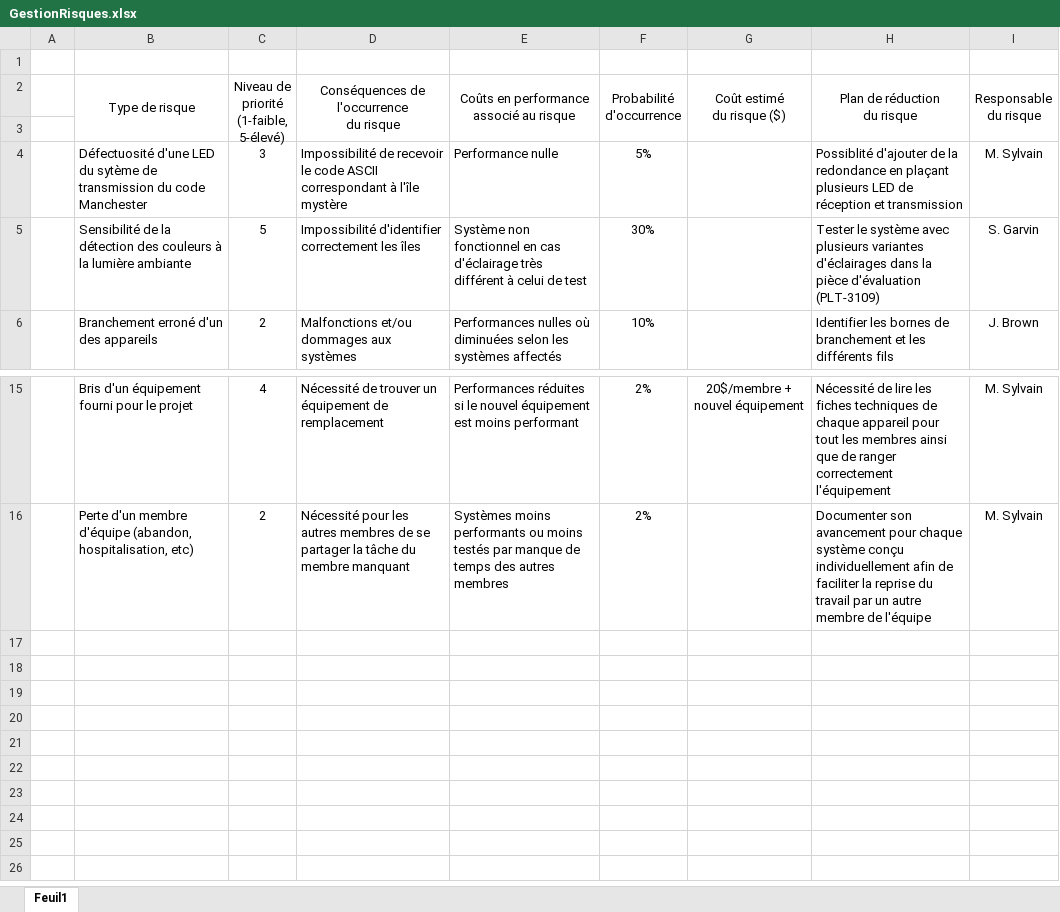
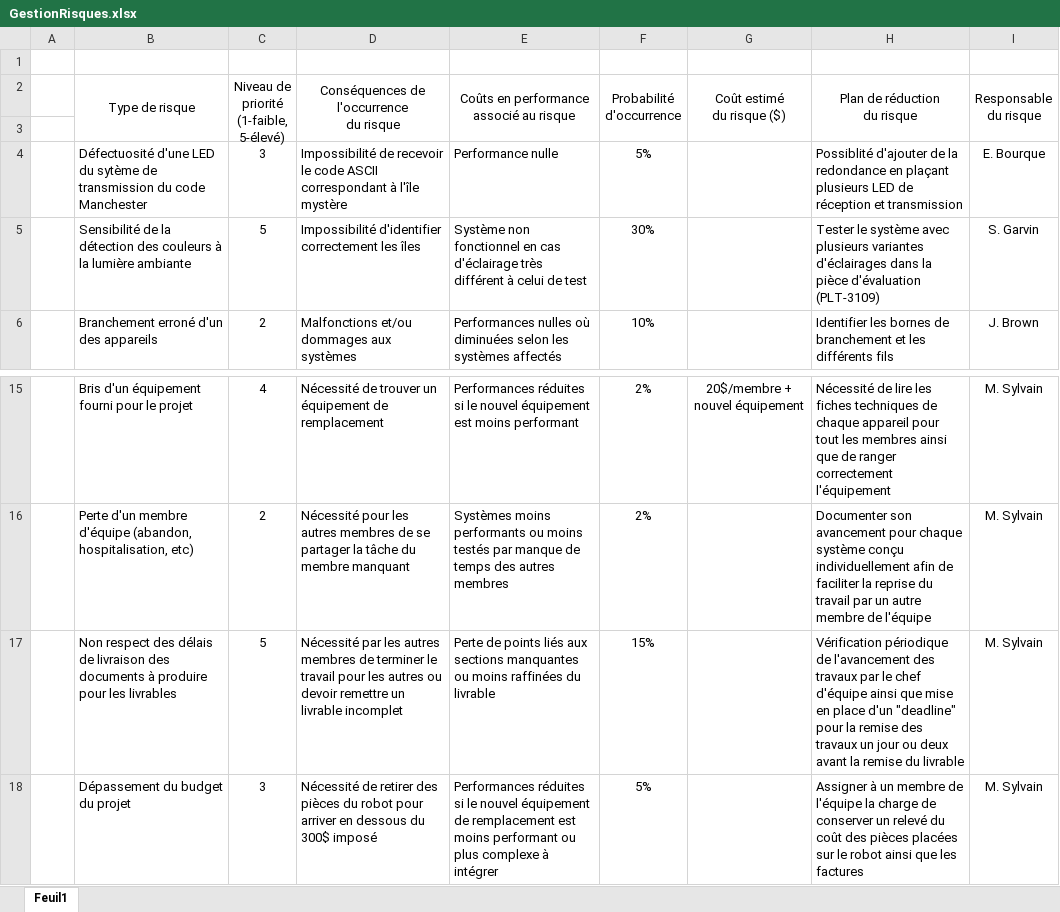
Before and after one commit to jmprovencher/Treasure-Picker-Robot, an Excel workbook: Remises/Remise 2/GestionRisques.xlsx, sheet Feuil1, drawn as a sheet; only a part is shown, gaps mark what is left out; values as stored, in another font and other column widths than the file's, no borders; the diff names each change by its address in the sheet, - before the commit and + after, or states it on an @@ line.

Commit message:
ajustement gantt et gestion risque

```diff
--- a/Remises/Remise 2/GestionRisques.xlsx (sheet Feuil1)
+++ b/Remises/Remise 2/GestionRisques.xlsx (sheet Feuil1)
-I4 (Responsable du risque): M. Sylvain
+I4 (Responsable du risque): E. Bourque
+row 17:  | Non respect des délais de livraison des documents à produire pour les livrables | 5 | Nécessité par les autres membres de terminer le travail pour les autres ou devoir remettre un livrable incomplet | Perte de points liés aux sections manquantes ou moins raffinées du livrable | 15% |  | Vérification périodique de l'avancement des travaux par le chef d'équipe ainsi que mise en place d'un "deadline" pour la remise des travaux un jour ou deux avant la remise du livrable | M. Sylvain
+row 18:  | Dépassement du budget du projet | 3 | Nécessité de retirer des pièces du robot pour arriver en dessous du 300$ imposé | Performances réduites si le nouvel équipement de remplacement est moins performant ou plus complexe à intégrer | 5% |  | Assigner à un membre de l'équipe la charge de conserver un relevé du coût des pièces placées sur le robot ainsi que les factures | M. Sylvain
```
Also changed, not shown: 1 other file.
